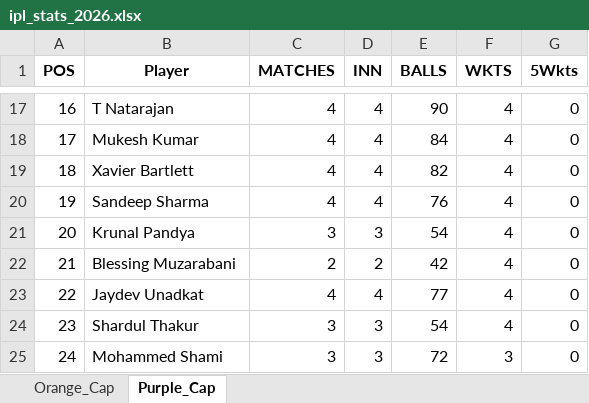
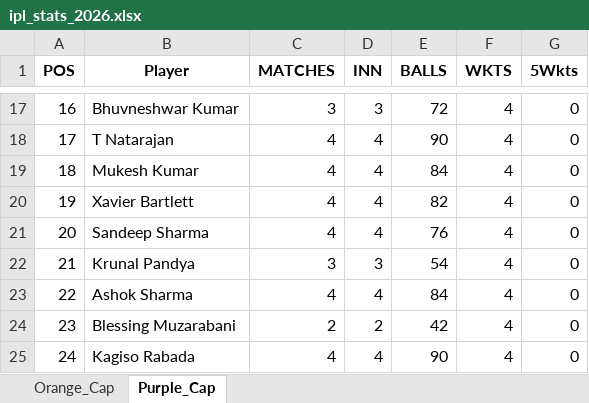
Before and after one commit to pratikalwaysrocks/Wadi-IPL-2026, an Excel workbook: ipl_stats_2026.xlsx, sheet Purple_Cap, drawn as a sheet; only a part is shown, gaps mark what is left out; values as stored, in another font and other column widths than the file's, no borders; the diff covers the shown part only; the diff names each change by its address in the sheet, - before the commit and + after, or states it on an @@ line.

```diff
--- a/ipl_stats_2026.xlsx (sheet Purple_Cap)
+++ b/ipl_stats_2026.xlsx (sheet Purple_Cap)
-B17 (Player): T Natarajan
+B17 (Player): Bhuvneshwar Kumar
-C17 (MATCHES): 4
+C17 (MATCHES): 3
-D17 (INN): 4
+D17 (INN): 3
-E17 (BALLS): 90
+E17 (BALLS): 72
-B18 (Player): Mukesh Kumar
+B18 (Player): T Natarajan
-E18 (BALLS): 84
+E18 (BALLS): 90
-B19 (Player): Xavier Bartlett
+B19 (Player): Mukesh Kumar
-E19 (BALLS): 82
+E19 (BALLS): 84
-B20 (Player): Sandeep Sharma
+B20 (Player): Xavier Bartlett
-E20 (BALLS): 76
+E20 (BALLS): 82
-B21 (Player): Krunal Pandya
+B21 (Player): Sandeep Sharma
-C21 (MATCHES): 3
+C21 (MATCHES): 4
-D21 (INN): 3
+D21 (INN): 4
-E21 (BALLS): 54
+E21 (BALLS): 76
-B22 (Player): Blessing Muzarabani
+B22 (Player): Krunal Pandya
-C22 (MATCHES): 2
+C22 (MATCHES): 3
-D22 (INN): 2
+D22 (INN): 3
-E22 (BALLS): 42
+E22 (BALLS): 54
-B23 (Player): Jaydev Unadkat
+B23 (Player): Ashok Sharma
-E23 (BALLS): 77
+E23 (BALLS): 84
-B24 (Player): Shardul Thakur
+B24 (Player): Blessing Muzarabani
-C24 (MATCHES): 3
+C24 (MATCHES): 2
-D24 (INN): 3
+D24 (INN): 2
-E24 (BALLS): 54
+E24 (BALLS): 42
-B25 (Player): Mohammed Shami
+B25 (Player): Kagiso Rabada
-C25 (MATCHES): 3
+C25 (MATCHES): 4
-D25 (INN): 3
+D25 (INN): 4
-E25 (BALLS): 72
+E25 (BALLS): 90
-F25 (WKTS): 3
+F25 (WKTS): 4
```
Also changed, not shown: 118 edited cells elsewhere in this sheet, sheet Orange_Cap, IPL_Fantasy_Points.xlsx, 3 other files.
